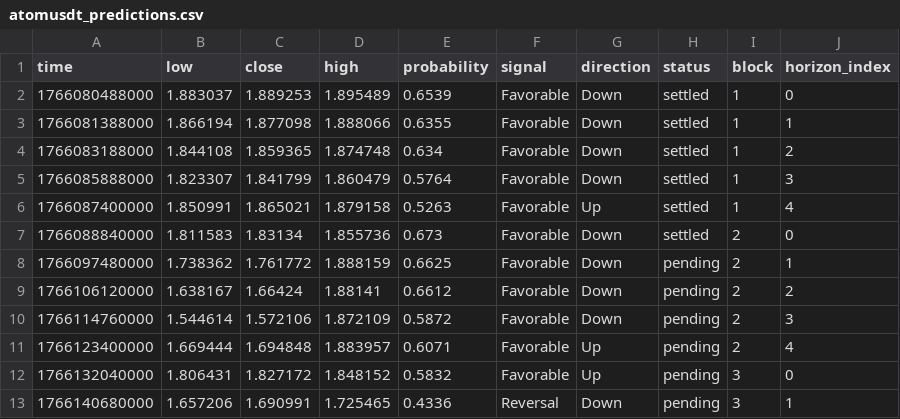
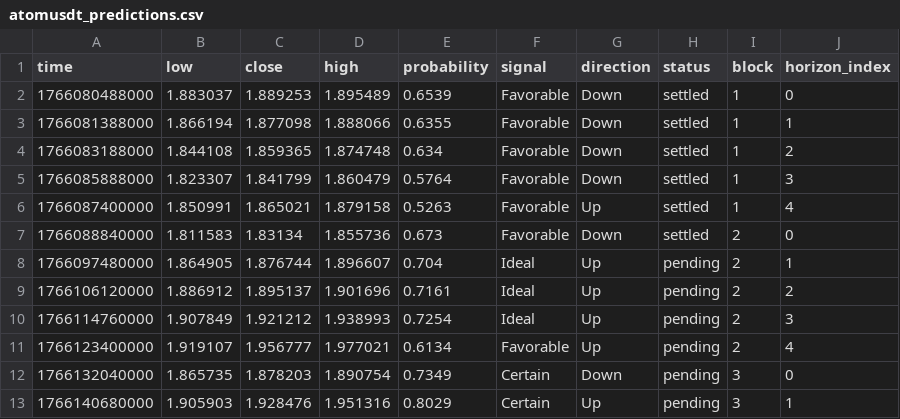
Before and after one commit to Cipherion-Market-Research/abacus-trading-view, a CSV file: data/crypto/atomusdt_predictions.csv, drawn as a sheet; only a part is shown; the diff covers the shown part only.

```diff
--- a/data/crypto/atomusdt_predictions.csv
+++ b/data/crypto/atomusdt_predictions.csv
@@ -7,7 +7,7 @@ time,low,close,high,probability,signal,direction,status,block,horizon_index
 1766088840000,1.811583,1.83134,1.855736,0.673,Favorable,Down,settled,2,0
-1766097480000,1.738362,1.761772,1.888159,0.6625,Favorable,Down,pending,2,1
-1766106120000,1.638167,1.66424,1.88141,0.6612,Favorable,Down,pending,2,2
-1766114760000,1.544614,1.572106,1.872109,0.5872,Favorable,Down,pending,2,3
-1766123400000,1.669444,1.694848,1.883957,0.6071,Favorable,Up,pending,2,4
-1766132040000,1.806431,1.827172,1.848152,0.5832,Favorable,Up,pending,3,0
-1766140680000,1.657206,1.690991,1.725465,0.4336,Reversal,Down,pending,3,1
+1766097480000,1.864905,1.876744,1.896607,0.704,Ideal,Up,pending,2,1
+1766106120000,1.886912,1.895137,1.901696,0.7161,Ideal,Up,pending,2,2
+1766114760000,1.907849,1.921212,1.938993,0.7254,Ideal,Up,pending,2,3
+1766123400000,1.919107,1.956777,1.977021,0.6134,Favorable,Up,pending,2,4
+1766132040000,1.865735,1.878203,1.890754,0.7349,Certain,Down,pending,3,0
+1766140680000,1.905903,1.928476,1.951316,0.8029,Certain,Up,pending,3,1
```
Also changed, not shown: 18 edited cells elsewhere in this file, data/crypto/adausdt_predictions.csv, data/crypto/btcusdt_predictions.csv, 10 other files.
